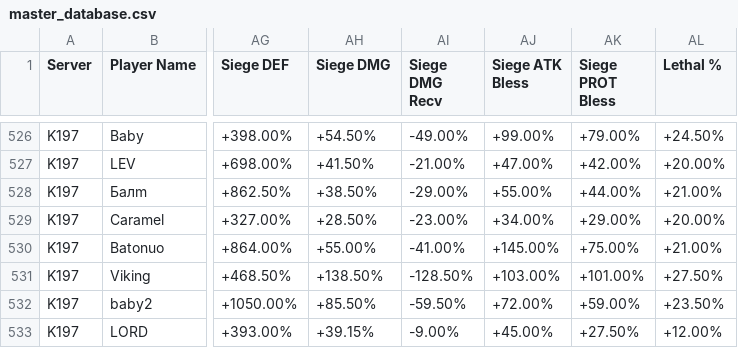
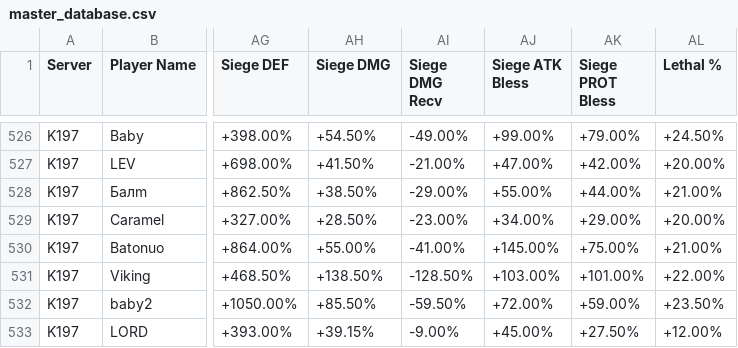
Before and after one commit to vanosski/statistics, a CSV file: master_database.csv, drawn as a sheet; only a part is shown, gaps mark what is left out; the diff names each change by its address in the sheet, - before the commit and + after, or states it on an @@ line.

```diff
--- a/master_database.csv
+++ b/master_database.csv
-AL531 (Lethal %): +27.50%
+AL531 (Lethal %): +22.00%
```
Also changed, not shown: K197_All_Stats_CN.csv, 3 other files.
